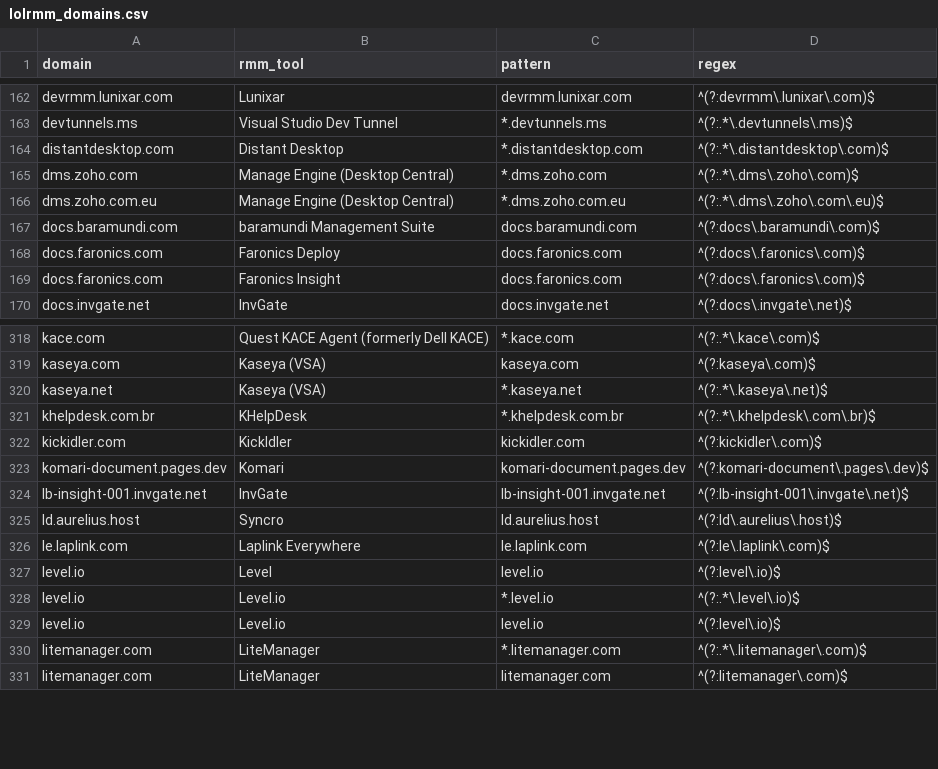
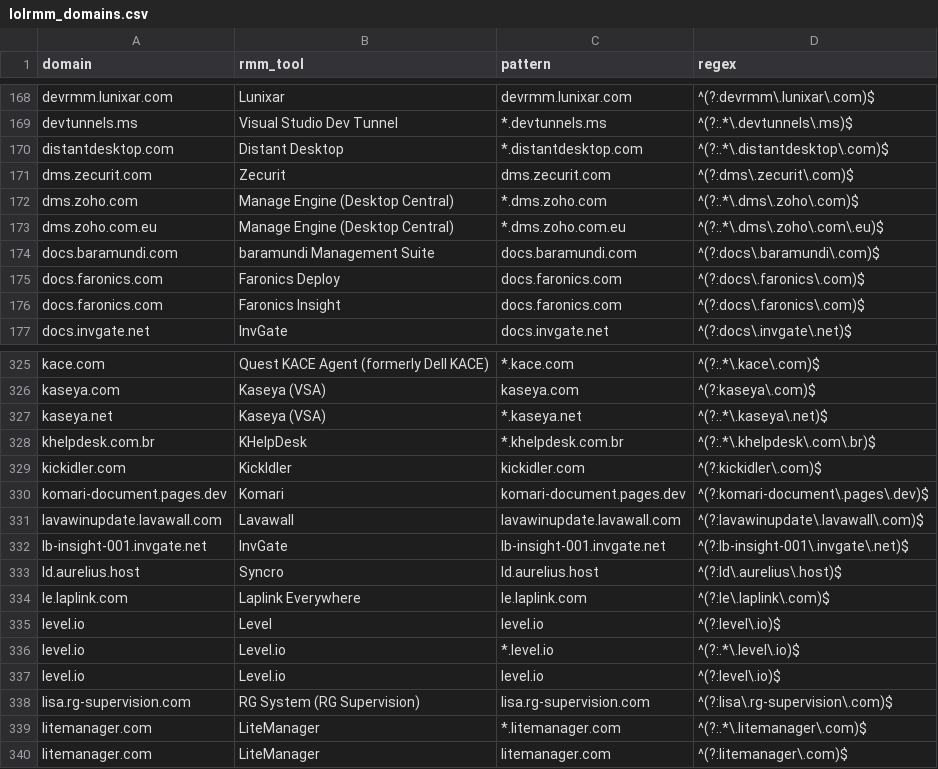
Before and after one commit to NyxLab-Research/loldrivers-lolrmm-mirror, a CSV file: data/lolrmm_domains.csv, drawn as a sheet; only a part is shown, gaps mark what is left out; the diff covers the shown part only.

```diff
--- a/data/lolrmm_domains.csv
+++ b/data/lolrmm_domains.csv
@@ -164,2 +170,3 @@ devtunnels.ms,Visual Studio Dev Tunnel,*.devtunnels.ms,^(?:.*\.devtunnels\.ms)$
 distantdesktop.com,Distant Desktop,*.distantdesktop.com,^(?:.*\.distantdesktop\.com)$
+dms.zecurit.com,Zecurit,dms.zecurit.com,^(?:dms\.zecurit\.com)$
 dms.zoho.com,Manage Engine (Desktop Central),*.dms.zoho.com,^(?:.*\.dms\.zoho\.com)$
@@ -323,2 +330,3 @@ kickidler.com,KickIdler,kickidler.com,^(?:kickidler\.com)$
 komari-document.pages.dev,Komari,komari-document.pages.dev,^(?:komari-document\.pages\.dev)$
+lavawinupdate.lavawall.com,Lavawall,lavawinupdate.lavawall.com,^(?:lavawinupdate\.lavawall\.com)$
 lb-insight-001.invgate.net,InvGate,lb-insight-001.invgate.net,^(?:lb-insight-001\.invgate\.net)$
@@ -329,2 +337,3 @@ level.io,Level.io,*.level.io,^(?:.*\.level\.io)$
 level.io,Level.io,level.io,^(?:level\.io)$
+lisa.rg-supervision.com,RG System (RG Supervision),lisa.rg-supervision.com,^(?:lisa\.rg-supervision\.com)$
 litemanager.com,LiteManager,*.litemanager.com,^(?:.*\.litemanager\.com)$
```
Also changed, not shown: 6 added rows elsewhere in this file, 1 other file.
